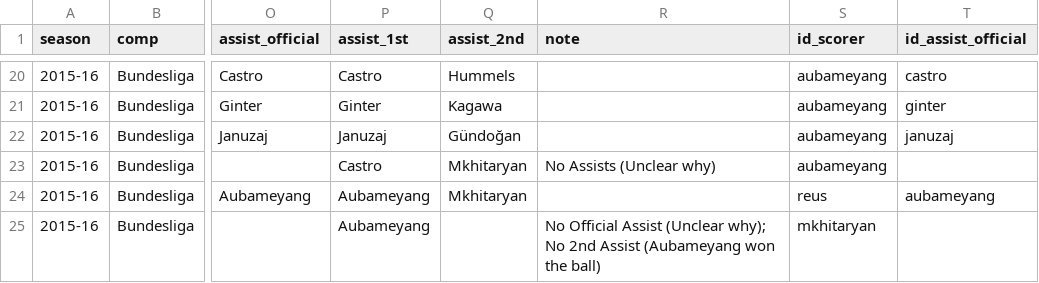
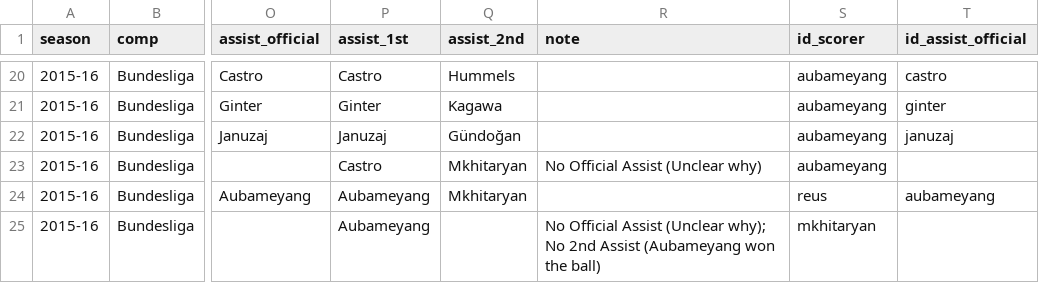
Before and after one commit to adarowski/bvb, a CSV file: _data/stats-2015-2016/goals.csv, drawn as a sheet; only a part is shown, gaps mark what is left out; the diff names each change by its address in the sheet, - before the commit and + after, or states it on an @@ line.

```diff
--- a/_data/stats-2015-2016/goals.csv
+++ b/_data/stats-2015-2016/goals.csv
-R23 (note): No Assists (Unclear why)
+R23 (note): No Official Assist (Unclear why)
```
Also changed, not shown: _data/stats-2016-2017/goals.csv, _data/stats-2017-2018/goals.csv, 2 other files.
